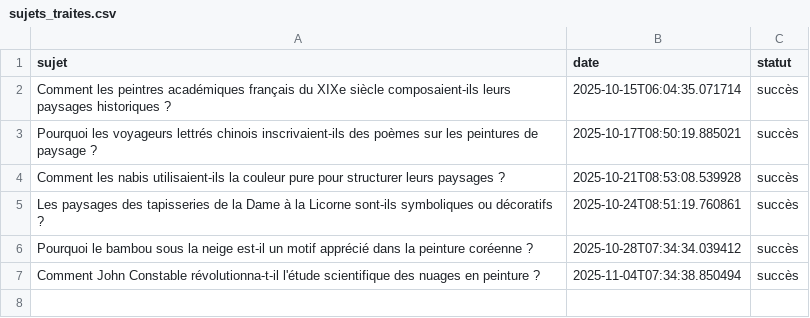
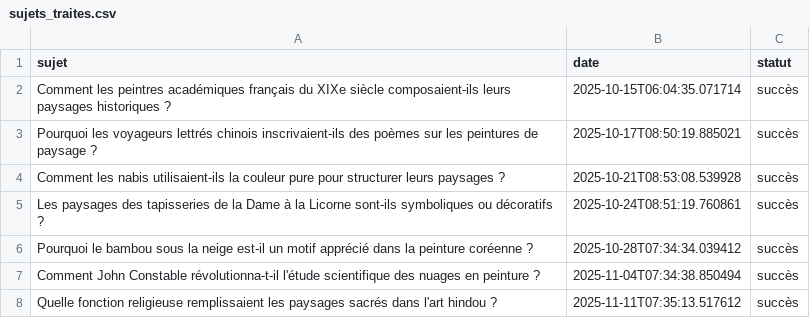
Before and after one commit to Metalosmose21/Nature-3, a CSV file: sujets_traites.csv, drawn as a sheet; the diff names each change by its address in the sheet, - before the commit and + after, or states it on an @@ line.

```diff
--- a/sujets_traites.csv
+++ b/sujets_traites.csv
+row 8: Quelle fonction religieuse remplissaient les paysages sacrés dans l'art hindou ? | 2025-11-11T07:35:13.517612 | succès
```
Also changed, not shown: sujets.csv.
